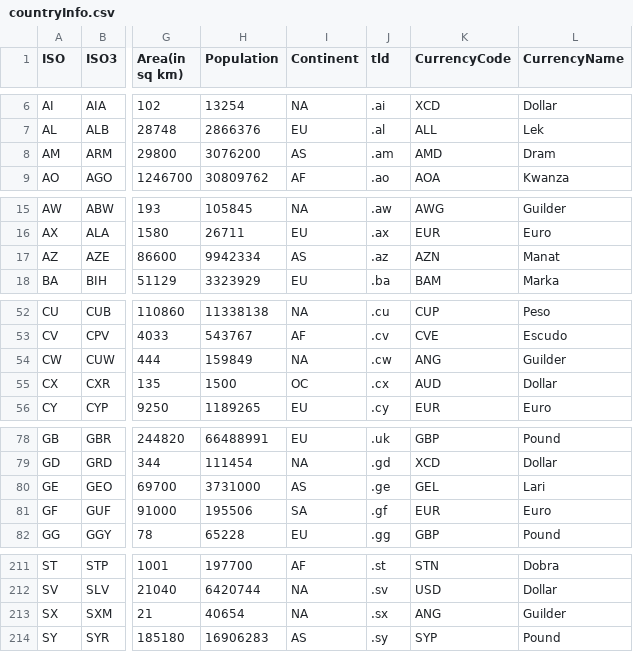
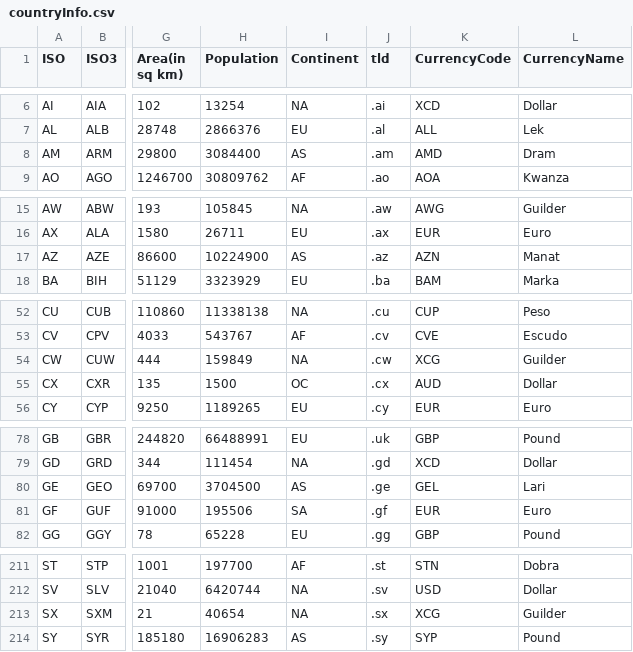
Before and after one commit to creDocker/creAssets, a CSV file: cre/versions/u20.04/assets/public/geonames/countryInfo.csv, drawn as a sheet; only a part is shown, gaps mark what is left out; the diff names each change by its address in the sheet, - before the commit and + after, or states it on an @@ line.

Commit message:
Commit from GitHub Actions (versions:2020.0)

```diff
--- a/cre/versions/u20.04/assets/public/geonames/countryInfo.csv
+++ b/cre/versions/u20.04/assets/public/geonames/countryInfo.csv
-H8 (Population): 3076200
+H8 (Population): 3084400
-H17 (Population): 9942334
+H17 (Population): 10224900
-K54 (CurrencyCode): ANG
+K54 (CurrencyCode): XCG
-H80 (Population): 3731000
+H80 (Population): 3704500
-K213 (CurrencyCode): ANG
+K213 (CurrencyCode): XCG
```
Also changed, not shown: 1 other file.
